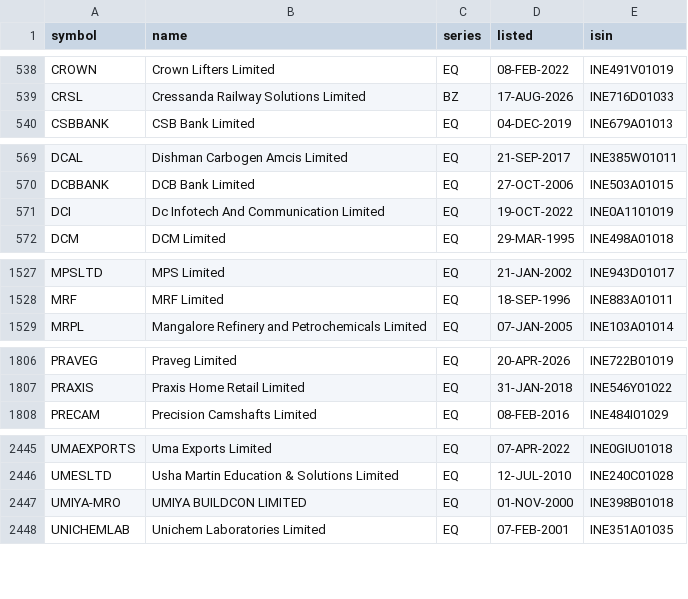
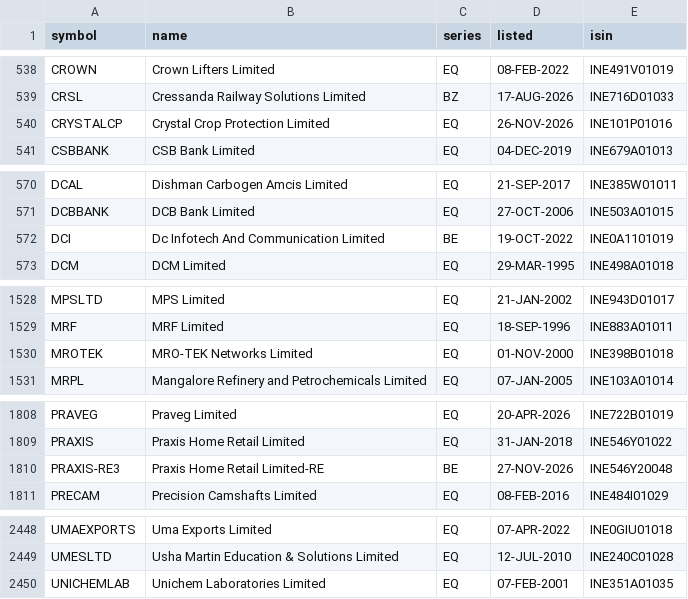
Before and after one commit to trustyliar/nse-sector-rotation, a CSV file: meta/symbols.csv, drawn as a sheet; only a part is shown, gaps mark what is left out; the diff covers the shown part only.

```diff
--- a/meta/symbols.csv
+++ b/meta/symbols.csv
@@ -539,2 +539,3 @@ CROWN,Crown Lifters Limited,EQ,08-FEB-2022,INE491V01019
 CRSL,Cressanda Railway Solutions Limited,BZ,17-AUG-2026,INE716D01033
+CRYSTALCP,Crystal Crop Protection Limited,EQ,26-NOV-2026,INE101P01016
 CSBBANK,CSB Bank Limited,EQ,04-DEC-2019,INE679A01013
@@ -570,3 +571,3 @@ DCAL,Dishman Carbogen Amcis Limited,EQ,21-SEP-2017,INE385W01011
 DCBBANK,DCB Bank Limited,EQ,27-OCT-2006,INE503A01015
-DCI,Dc Infotech And Communication Limited,EQ,19-OCT-2022,INE0A1101019
+DCI,Dc Infotech And Communication Limited,BE,19-OCT-2022,INE0A1101019
 DCM,DCM  Limited,EQ,29-MAR-1995,INE498A01018
@@ -1528,2 +1529,3 @@ MPSLTD,MPS Limited,EQ,21-JAN-2002,INE943D01017
 MRF,MRF Limited,EQ,18-SEP-1996,INE883A01011
+MROTEK,MRO-TEK Networks Limited,EQ,01-NOV-2000,INE398B01018
 MRPL,Mangalore Refinery and Petrochemicals Limited,EQ,07-JAN-2005,INE103A01014
@@ -1807,2 +1809,3 @@ PRAVEG,Praveg Limited,EQ,20-APR-2026,INE722B01019
 PRAXIS,Praxis Home Retail Limited,EQ,31-JAN-2018,INE546Y01022
+PRAXIS-RE3,Praxis Home Retail Limited-RE,BE,27-NOV-2026,INE546Y20048
 PRECAM,Precision Camshafts Limited,EQ,08-FEB-2016,INE484I01029
@@ -2446,3 +2449,2 @@ UMAEXPORTS,Uma Exports Limited,EQ,07-APR-2022,INE0GIU01018
 UMESLTD,Usha Martin Education & Solutions Limited,EQ,12-JUL-2010,INE240C01028
-UMIYA-MRO,UMIYA BUILDCON LIMITED,EQ,01-NOV-2000,INE398B01018
 UNICHEMLAB,Unichem Laboratories Limited,EQ,07-FEB-2001,INE351A01035
```
Also changed, not shown: 1 edited cell elsewhere in this file, 2 other files.
